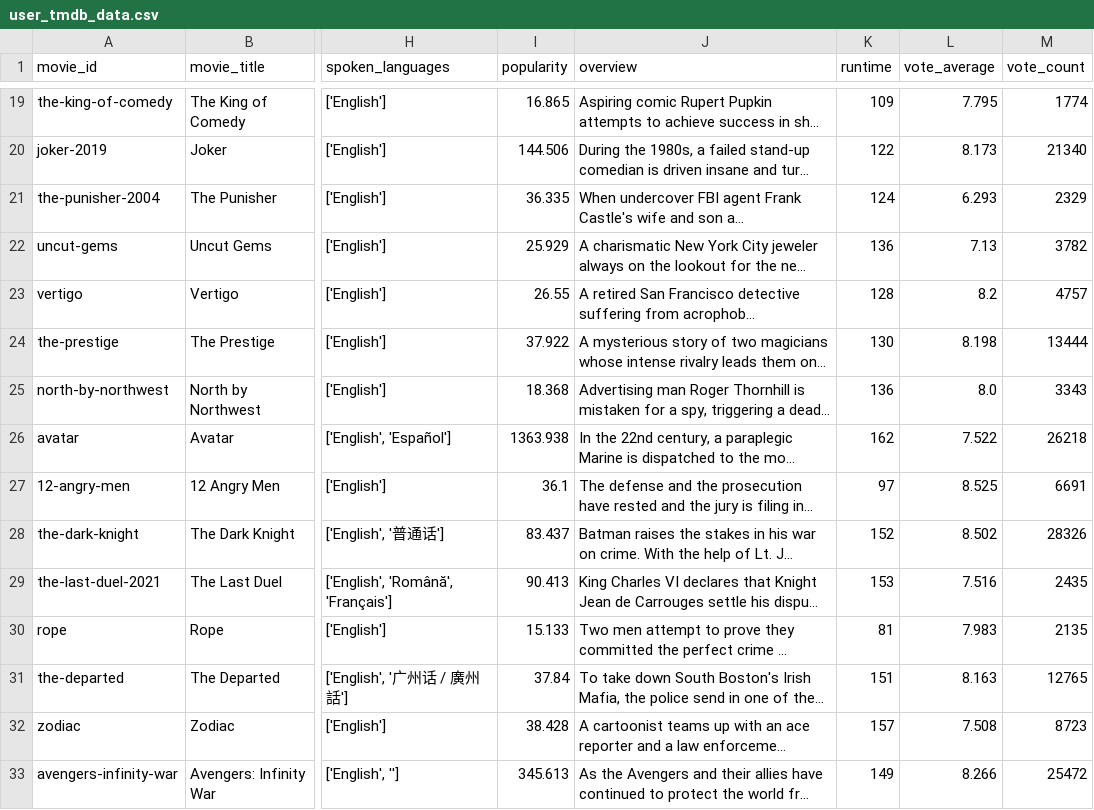
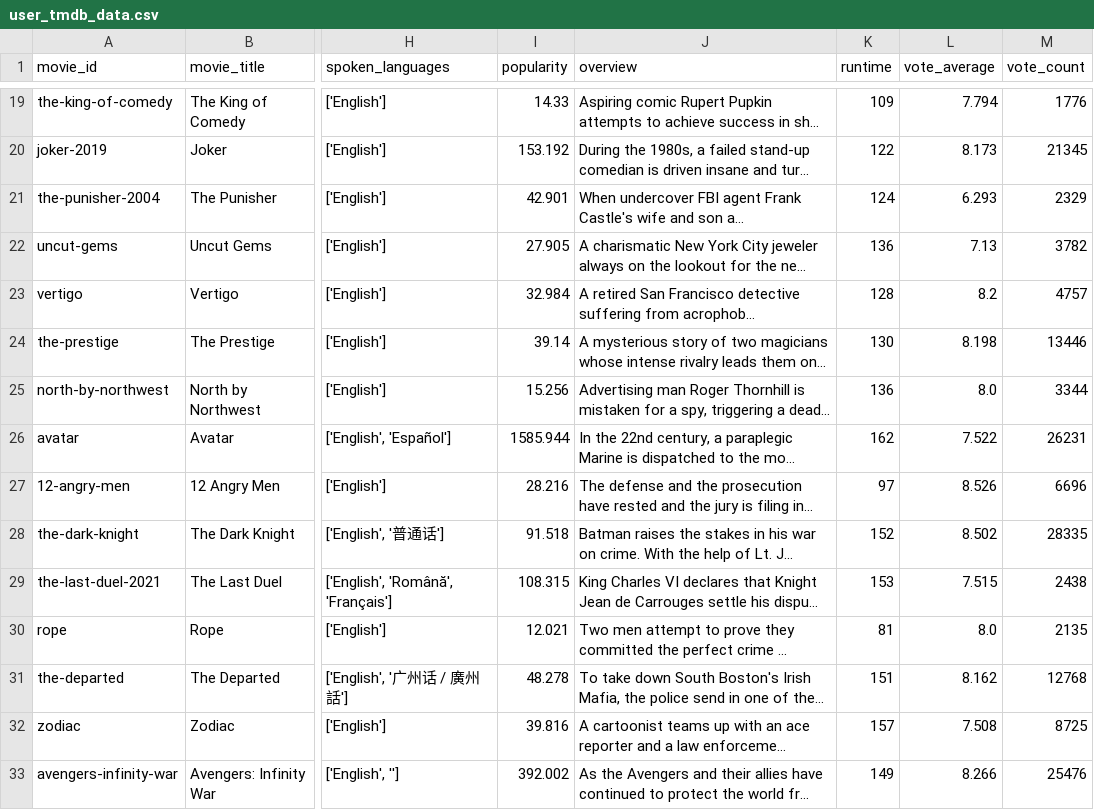
Before and after one commit to npogeant/letterboxd-recommender, a CSV file: data/user_tmdb_data.csv, drawn as a sheet; only a part is shown, gaps mark what is left out; long unchanged cells end in …; the diff covers the shown part only; the diff names each change by its address in the sheet, - before the commit and + after, or states it on an @@ line.

```diff
--- a/data/user_tmdb_data.csv
+++ b/data/user_tmdb_data.csv
-I19 (popularity): 16.865
+I19 (popularity): 14.33
-L19 (vote_average): 7.795
+L19 (vote_average): 7.794
-M19 (vote_count): 1774
+M19 (vote_count): 1776
-I20 (popularity): 144.506
+I20 (popularity): 153.192
-M20 (vote_count): 21340
+M20 (vote_count): 21345
-I21 (popularity): 36.335
+I21 (popularity): 42.901
-I22 (popularity): 25.929
+I22 (popularity): 27.905
-I23 (popularity): 26.55
+I23 (popularity): 32.984
-I24 (popularity): 37.922
+I24 (popularity): 39.14
-M24 (vote_count): 13444
+M24 (vote_count): 13446
-I25 (popularity): 18.368
+I25 (popularity): 15.256
-M25 (vote_count): 3343
+M25 (vote_count): 3344
-I26 (popularity): 1363.938
+I26 (popularity): 1585.944
-M26 (vote_count): 26218
+M26 (vote_count): 26231
-I27 (popularity): 36.1
+I27 (popularity): 28.216
-L27 (vote_average): 8.525
+L27 (vote_average): 8.526
-M27 (vote_count): 6691
+M27 (vote_count): 6696
-I28 (popularity): 83.437
+I28 (popularity): 91.518
-M28 (vote_count): 28326
+M28 (vote_count): 28335
-I29 (popularity): 90.413
+I29 (popularity): 108.315
-L29 (vote_average): 7.516
+L29 (vote_average): 7.515
-M29 (vote_count): 2435
+M29 (vote_count): 2438
-I30 (popularity): 15.133
+I30 (popularity): 12.021
-L30 (vote_average): 7.983
+L30 (vote_average): 8.0
-I31 (popularity): 37.84
+I31 (popularity): 48.278
-L31 (vote_average): 8.163
+L31 (vote_average): 8.162
-M31 (vote_count): 12765
+M31 (vote_count): 12768
-I32 (popularity): 38.428
+I32 (popularity): 39.816
-M32 (vote_count): 8723
+M32 (vote_count): 8725
-I33 (popularity): 345.613
+I33 (popularity): 392.002
-M33 (vote_count): 25472
+M33 (vote_count): 25476
```
Also changed, not shown: 109 edited cells elsewhere in this file, data/popular_movies_tmdb_data.csv, 6 other files.
